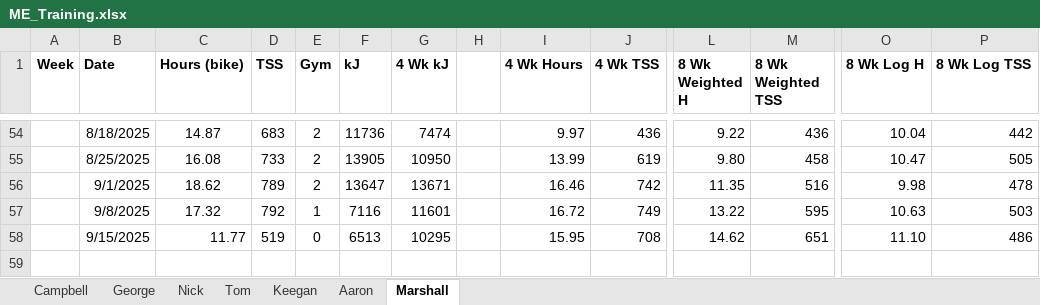
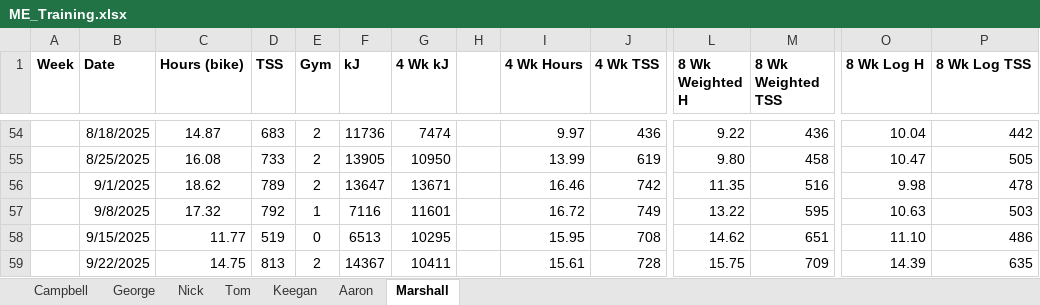
Before and after one commit to Bremz09/ME-monitoring, an Excel workbook: pages/ME_Monitoring/ME_Training.xlsx, sheet Marshall, drawn as a sheet; only a part is shown, gaps mark what is left out; values as stored, in another font and other column widths than the file's, no borders; conditional formats not drawn; rows hold the shown columns only; the diff names each change by its address in the sheet, - before the commit and + after, or states it on an @@ line.

```diff
--- a/pages/ME_Monitoring/ME_Training.xlsx (sheet Marshall)
+++ b/pages/ME_Monitoring/ME_Training.xlsx (sheet Marshall)
+row 59:  | 9/22/2025 | 14.75 | 813 | 2 | 14367 | 10411 |  | 15.61 | 728 | 15.75 | 709 | 14.39 | 635
```
Also changed, not shown: sheet Aaron, sheet Campbell, sheet George, sheet Keegan, sheet Tom, sheet Nick, 4 other files.
